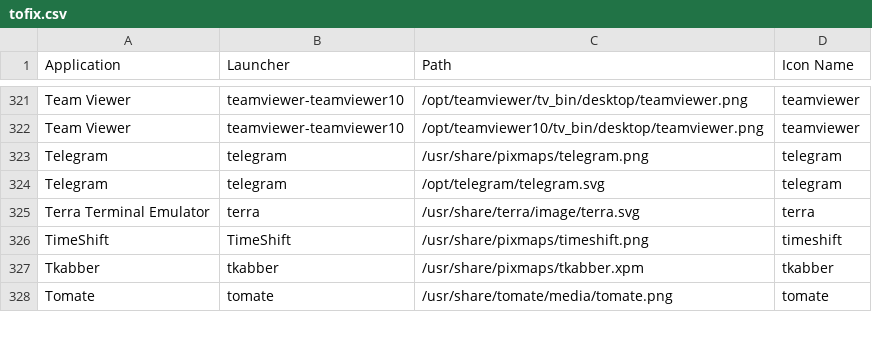
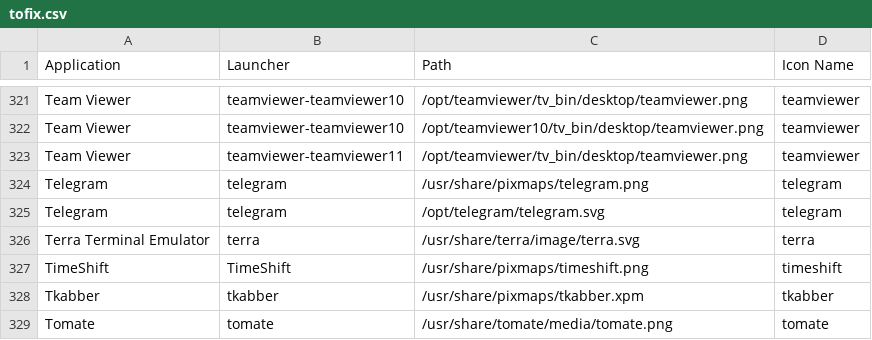
Before and after one commit to Foggalong/hardcode-fixer, a CSV file: tofix.csv, drawn as a sheet; only a part is shown, gaps mark what is left out; the diff names each change by its address in the sheet, - before the commit and + after, or states it on an @@ line.

Commit message:
Add teamviewer 11

```diff
--- a/tofix.csv
+++ b/tofix.csv
+row 323: Team Viewer | teamviewer-teamviewer11 | /opt/teamviewer/tv_bin/desktop/teamviewer.png | teamviewer
```
